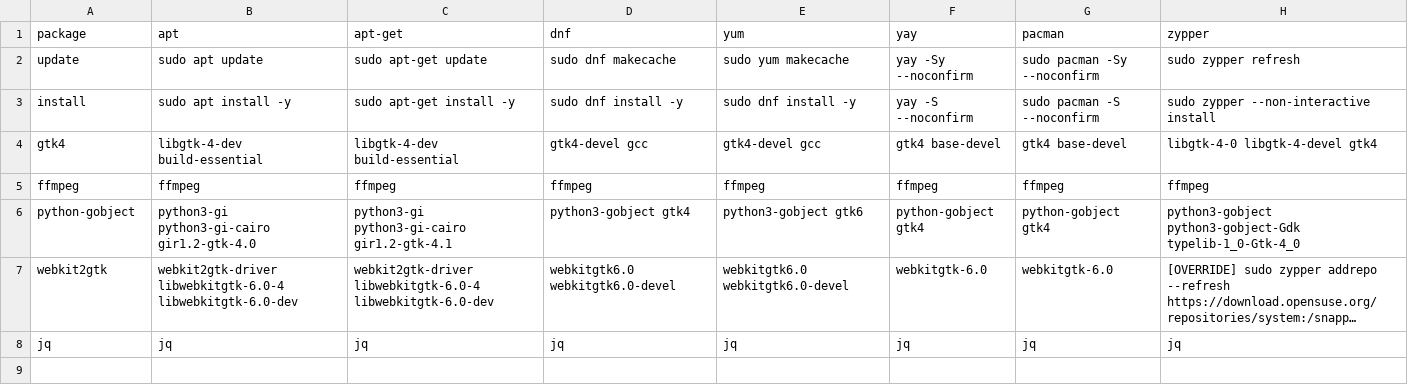
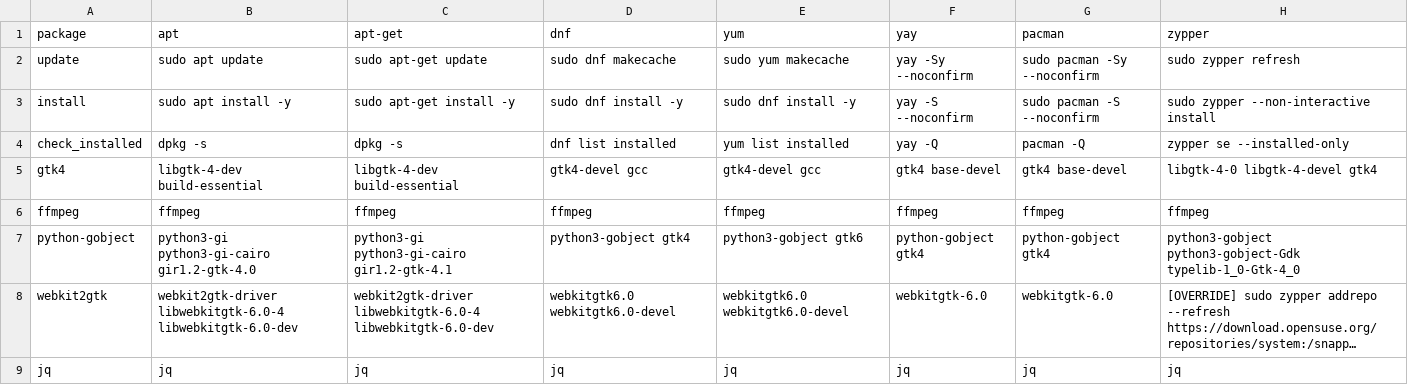
Before and after one commit to TH3-F001/Project_Aesop, a CSV file: install/dependencies.csv, drawn as a sheet; long unchanged cells end in …; the diff names each change by its address in the sheet, - before the commit and + after, or states it on an @@ line.

Commit message:
refactored install_dependencies +colors.lib

```diff
--- a/install/dependencies.csv
+++ b/install/dependencies.csv
+row 4: check_installed | dpkg -s | dpkg -s | dnf list installed | yum list installed | yay -Q | pacman -Q | zypper se --installed-only
```
Also changed, not shown: 3 other files.
